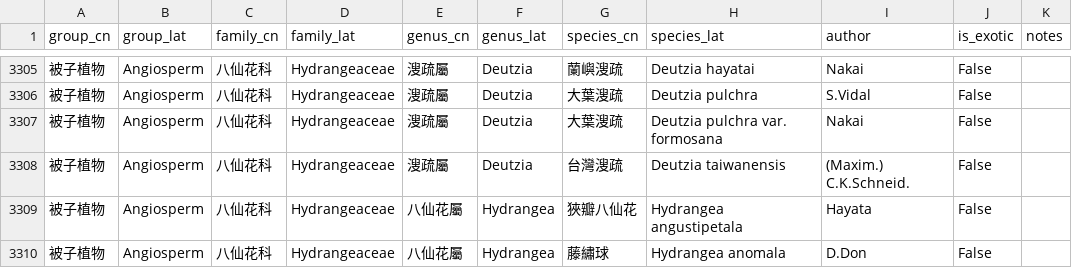
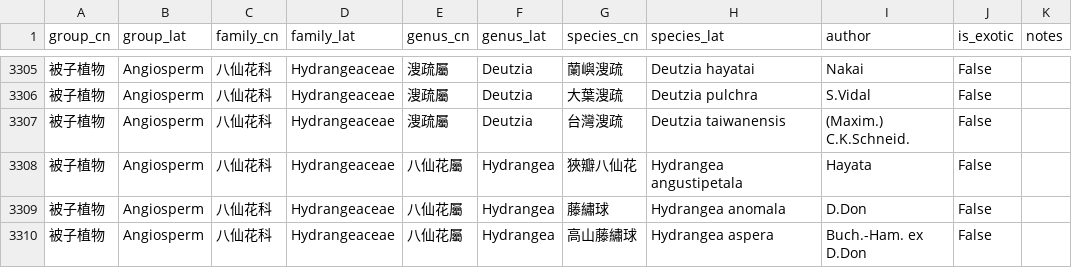
Before and after one commit to Bahamutzerox/taiwan-seed-plants, a CSV file: data/species.csv, drawn as a sheet; only a part is shown, gaps mark what is left out; the shorter side is filled out with more unchanged rows; the diff names each change by its address in the sheet, - before the commit and + after, or states it on an @@ line.

Commit message:
Remove Deutzia pulchra var. formosana

```diff
--- a/data/species.csv
+++ b/data/species.csv
-row 3307: 被子植物 | Angiosperm | 八仙花科 | Hydrangeaceae | 溲疏屬 | Deutzia | 大葉溲疏 | Deutzia pulchra var. formosana | Nakai | False
```
